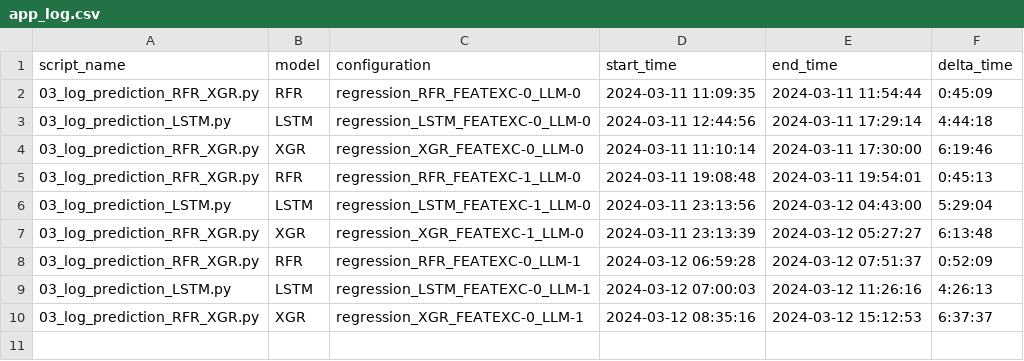
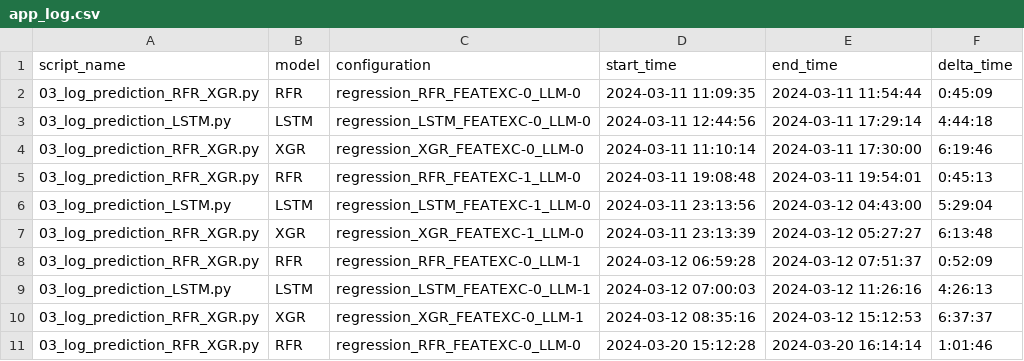
Before and after one commit to roberto-nai/PREDICTIVE-PROCESS-MINING, a CSV file: app_log/app_log.csv, drawn as a sheet.

```diff
--- a/app_log/app_log.csv
+++ b/app_log/app_log.csv
@@ -10 +10,2 @@ script_name;model;configuration;start_time;end_time;delta_time
 03_log_prediction_RFR_XGR.py;XGR;regression_XGR_FEATEXC-0_LLM-1;2024-03-12 08:35:16;2024-03-12 15:12:53;6:37:37
+03_log_prediction_RFR_XGR.py;RFR;regression_RFR_FEATEXC-0_LLM-0;2024-03-20 15:12:28;2024-03-20 16:14:14;1:01:46
```
Also changed, not shown: 5 other files.
